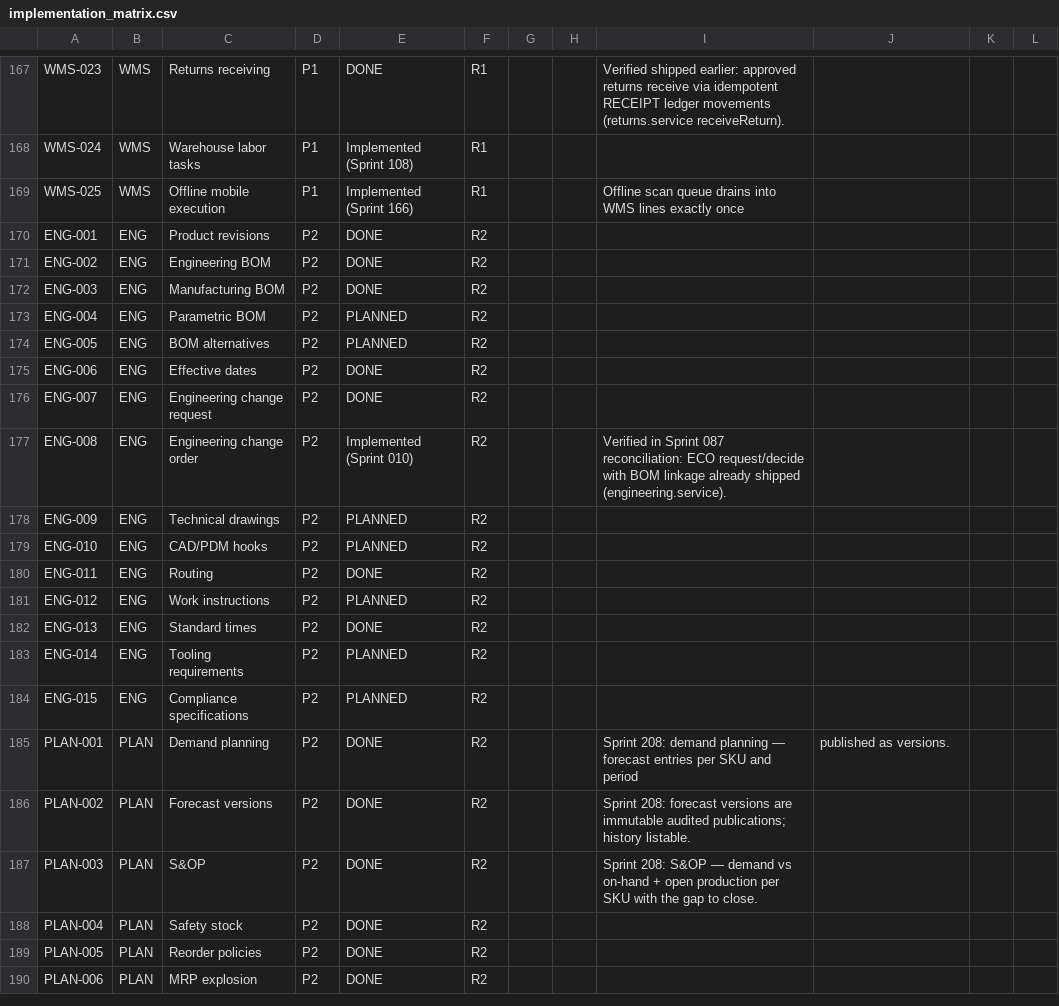
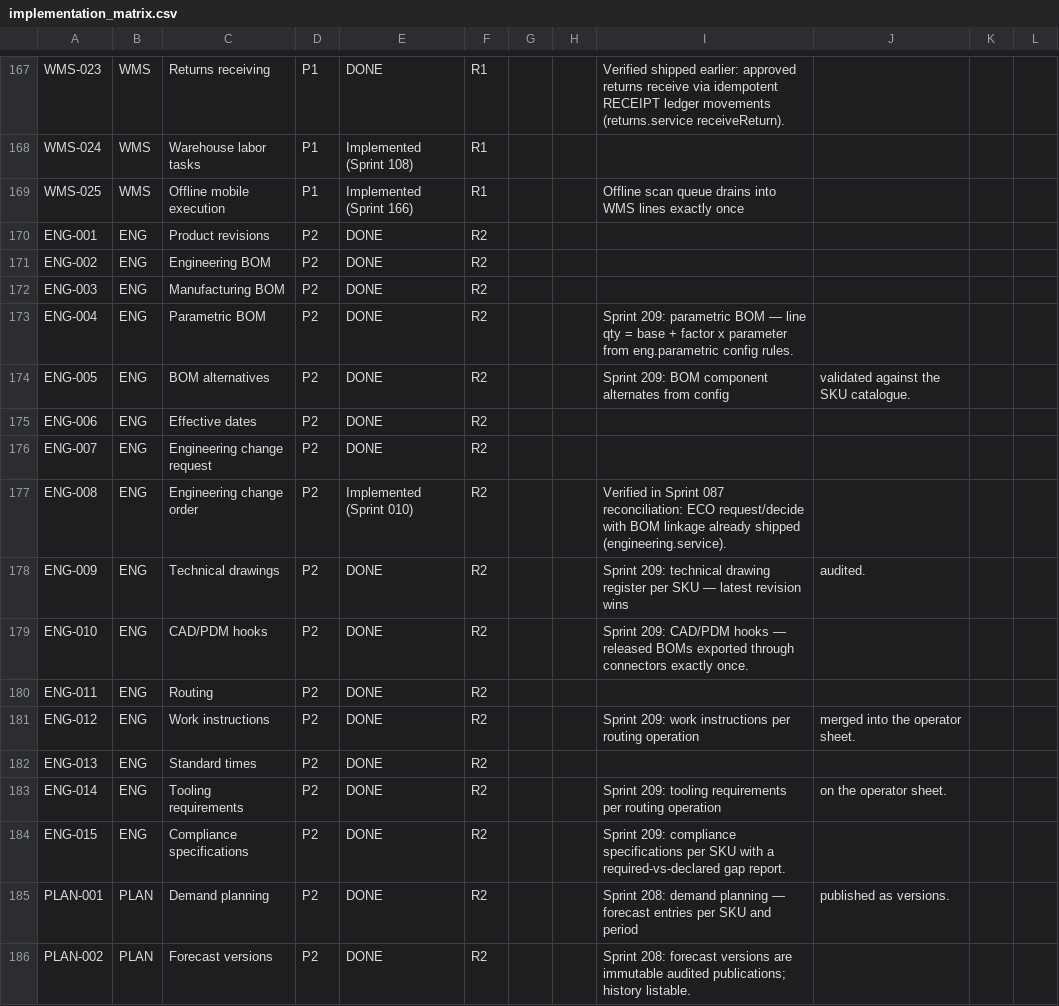
Before and after one commit to kenanbuss-sys/nexora, a CSV file: specs/implementation_matrix.csv, drawn as a sheet; only a part is shown, gaps mark what is left out; the shorter side is filled out with more unchanged rows.

```diff
--- a/specs/implementation_matrix.csv
+++ b/specs/implementation_matrix.csv
@@ -172,4 +172,4 @@ ENG-002,ENG,Engineering BOM,P2,DONE,R2,,,
 ENG-003,ENG,Manufacturing BOM,P2,DONE,R2,,,
-ENG-004,ENG,Parametric BOM,P2,PLANNED,R2,,,
-ENG-005,ENG,BOM alternatives,P2,PLANNED,R2,,,
+ENG-004,ENG,Parametric BOM,P2,DONE,R2,,,Sprint 209: parametric BOM — line qty = base + factor x parameter from eng.parametric config rules.
+ENG-005,ENG,BOM alternatives,P2,DONE,R2,,,Sprint 209: BOM component alternates from config, validated against the SKU catalogue.
 ENG-006,ENG,Effective dates,P2,DONE,R2,,,
@@ -177,9 +177,9 @@ ENG-007,ENG,Engineering change request,P2,DONE,R2,,,
 ENG-008,ENG,Engineering change order,P2,Implemented (Sprint 010),R2,,,Verified in Sprint 087 reconciliation: ECO request/decide with BOM linkage already shipped (engineering.service).
-ENG-009,ENG,Technical drawings,P2,PLANNED,R2,,,
-ENG-010,ENG,CAD/PDM hooks,P2,PLANNED,R2,,,
+ENG-009,ENG,Technical drawings,P2,DONE,R2,,,Sprint 209: technical drawing register per SKU — latest revision wins, audited.
+ENG-010,ENG,CAD/PDM hooks,P2,DONE,R2,,,Sprint 209: CAD/PDM hooks — released BOMs exported through connectors exactly once.
 ENG-011,ENG,Routing,P2,DONE,R2,,,
-ENG-012,ENG,Work instructions,P2,PLANNED,R2,,,
+ENG-012,ENG,Work instructions,P2,DONE,R2,,,Sprint 209: work instructions per routing operation, merged into the operator sheet.
 ENG-013,ENG,Standard times,P2,DONE,R2,,,
-ENG-014,ENG,Tooling requirements,P2,PLANNED,R2,,,
-ENG-015,ENG,Compliance specifications,P2,PLANNED,R2,,,
+ENG-014,ENG,Tooling requirements,P2,DONE,R2,,,Sprint 209: tooling requirements per routing operation, on the operator sheet.
+ENG-015,ENG,Compliance specifications,P2,DONE,R2,,,Sprint 209: compliance specifications per SKU with a required-vs-declared gap report.
 PLAN-001,PLAN,Demand planning,P2,DONE,R2,,,Sprint 208: demand planning — forecast entries per SKU and period, published as versions.
```
